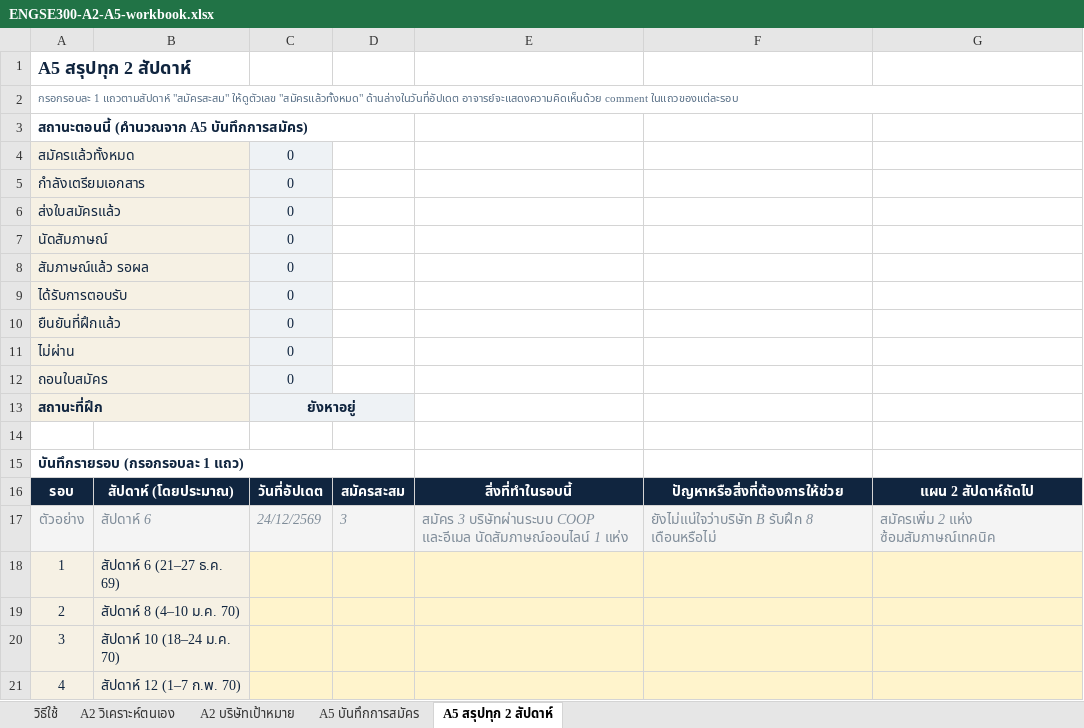
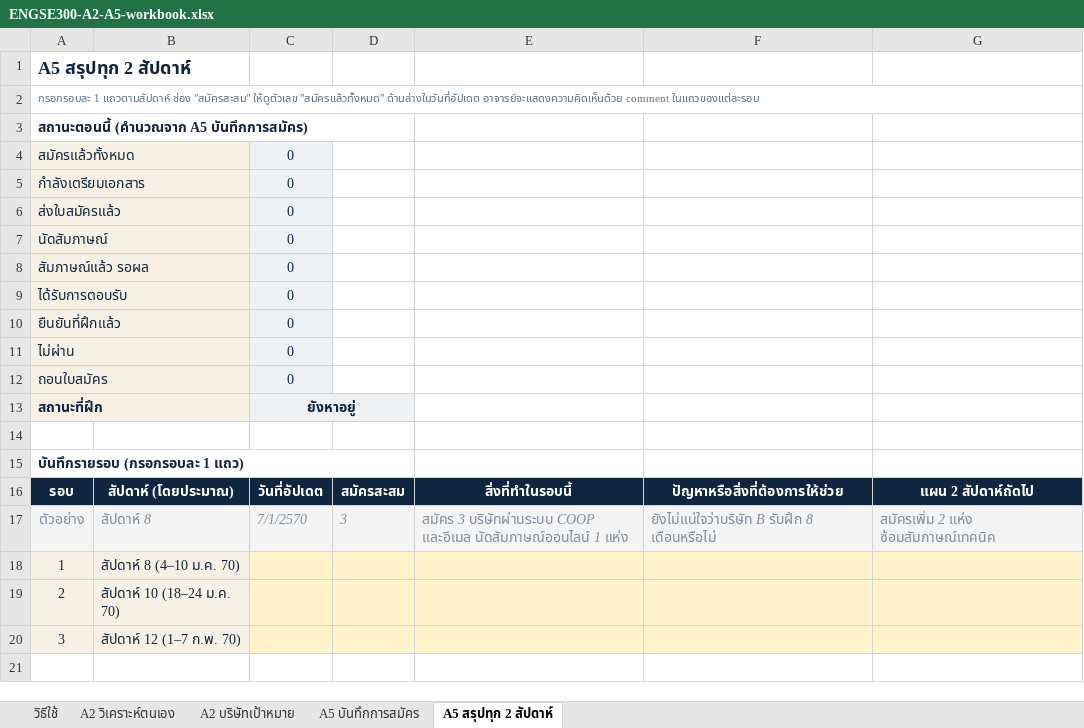
Before and after one commit to se-rmutl/se-rmutl.github.io, an Excel workbook: engse300/ENGSE300-A2-A5-workbook.xlsx, sheet A5 สรุปทุก 2 สัปดาห์, drawn as a sheet; values as stored, in another font and other column widths than the file's, no borders; the diff names each change by its address in the sheet, - before the commit and + after, or states it on an @@ line.

```diff
--- a/engse300/ENGSE300-A2-A5-workbook.xlsx (sheet A5 สรุปทุก 2 สัปดาห์)
+++ b/engse300/ENGSE300-A2-A5-workbook.xlsx (sheet A5 สรุปทุก 2 สัปดาห์)
-A2: …1 แถวตามสัปดาห์ "สมัครสะสม" ให้ดูตัวเลข…
+A2: …1 แถวตามสัปดาห์ ช่อง "สมัครสะสม" ให้ดูตัวเลข…
-B17: สัปดาห์ 6
+B17: สัปดาห์ 8
-C17: 24/12/2569
+C17: 7/1/2570
-B18: สัปดาห์ 6 (21–27 ธ.ค. 69)
+B18: สัปดาห์ 8 (4–10 ม.ค. 70)
-B19: สัปดาห์ 8 (4–10 ม.ค. 70)
+B19: สัปดาห์ 10 (18–24 ม.ค. 70)
-B20: สัปดาห์ 10 (18–24 ม.ค. 70)
+B20: สัปดาห์ 12 (1–7 ก.พ. 70)
-row 21: 4 | สัปดาห์ 12 (1–7 ก.พ. 70)
```
Also changed, not shown: sheet วิธีใช้, 4 other files.
